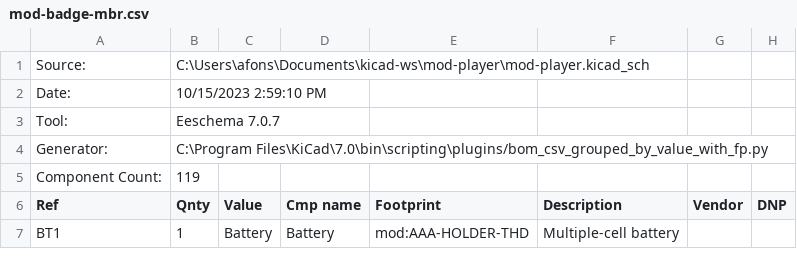
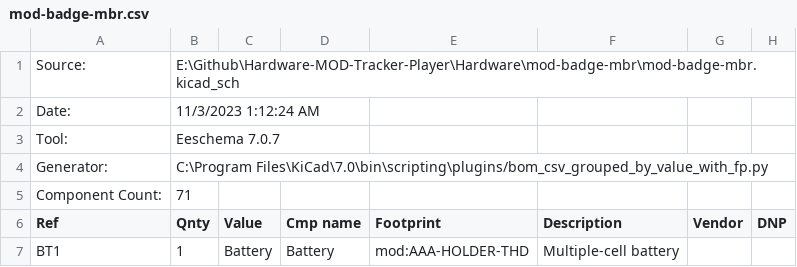
Before and after one commit to afonsus1997/Hardware-MOD-Tracker-Player, a CSV file: Hardware/mod-badge-mbr/mod-badge-mbr.csv, drawn as a sheet; only a part is shown; the diff covers the shown part only.

```diff
--- a/Hardware/mod-badge-mbr/mod-badge-mbr.csv
+++ b/Hardware/mod-badge-mbr/mod-badge-mbr.csv
@@ -1,6 +1,6 @@
-"Source:","C:\Users\afons\Documents\kicad-ws\mod-player\mod-player.kicad_sch"
-"Date:","10/15/2023 2:59:10 PM"
+"Source:","E:\Github\Hardware-MOD-Tracker-Player\Hardware\mod-badge-mbr\mod-badge-mbr.kicad_sch"
+"Date:","11/3/2023 1:12:24 AM"
 "Tool:","Eeschema 7.0.7"
 "Generator:","C:\Program Files\KiCad\7.0\bin\scripting\plugins/bom_csv_grouped_by_value_with_fp.py"
-"Component Count:","119"
+"Component Count:","71"
 "Ref","Qnty","Value","Cmp name","Footprint","Description","Vendor","DNP"
```
Also changed, not shown: 3 added rows, 4 removed rows and 22 edited cells elsewhere in this file, 48 other files.
